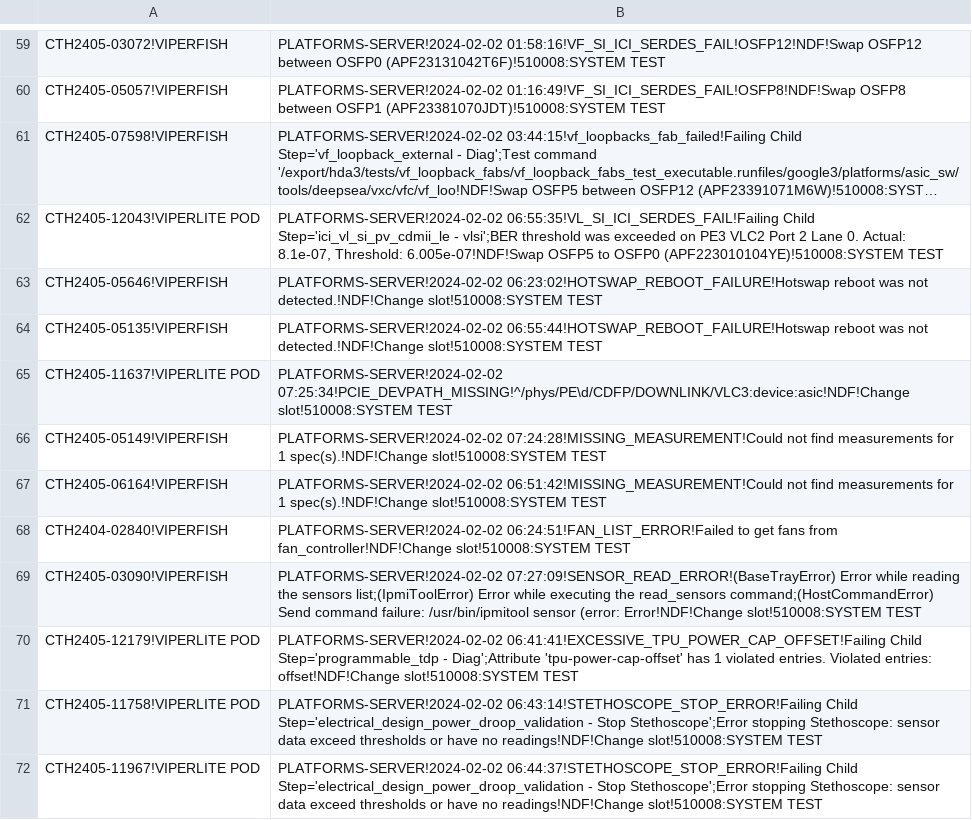
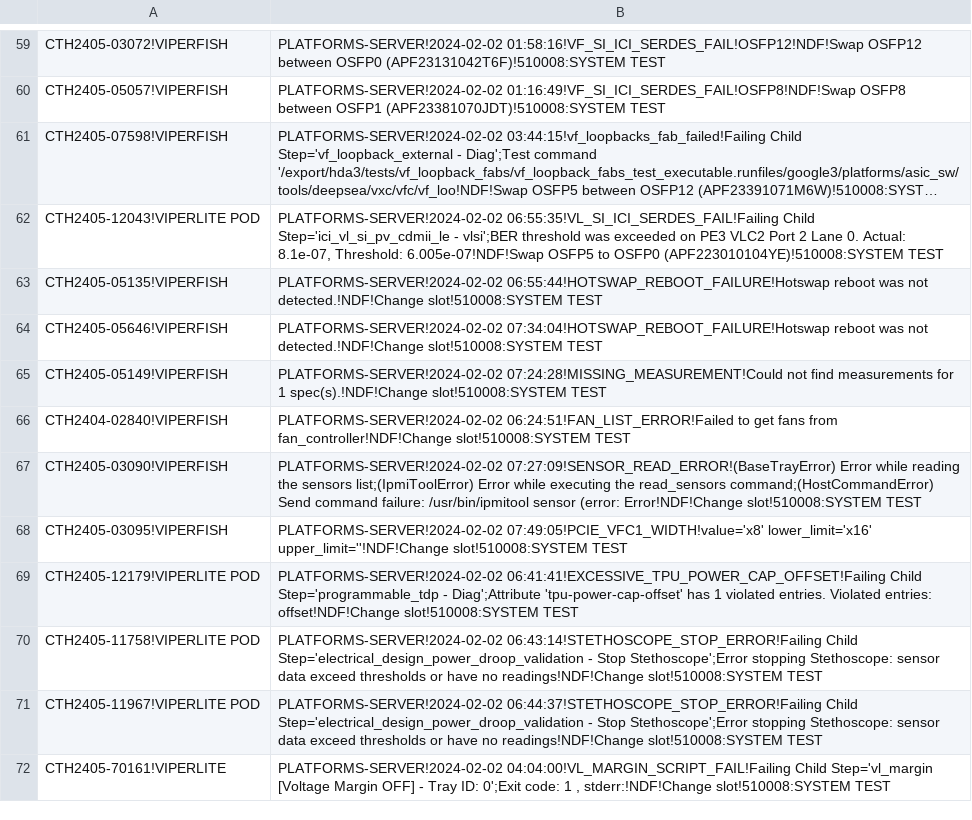
Before and after one commit to kanokluckh/test-project, a CSV file: NDF.csv, drawn as a sheet; only a part is shown, gaps mark what is left out; the shorter side is filled out with more unchanged rows; long unchanged cells end in …; removed rows and columns are numbered as before the commit, all else as after; the diff covers the shown part only; the diff names each change by its address in the sheet, - before the commit and + after, or states it on an @@ line.

Commit message:
Update file

```diff
--- a/NDF.csv
+++ b/NDF.csv
-row 63: CTH2405-05646!VIPERFISH | PLATFORMS-SERVER!2024-02-02 06:23:02!HOTSWAP_REBOOT_FAILURE!Hotswap reboot was not detected.!NDF!Change slot!510008:SYSTEM TEST
-row 65: CTH2405-11637!VIPERLITE POD | PLATFORMS-SERVER!2024-02-02 07:25:34!PCIE_DEVPATH_MISSING!^/phys/PE\d/CDFP/DOWNLINK/VLC3:device:asic!NDF!Change slot!510008:SYSTEM TEST
+row 64: CTH2405-05646!VIPERFISH | PLATFORMS-SERVER!2024-02-02 07:34:04!HOTSWAP_REBOOT_FAILURE!Hotswap reboot was not detected.!NDF!Change slot!510008:SYSTEM TEST
-row 67: CTH2405-06164!VIPERFISH | PLATFORMS-SERVER!2024-02-02 06:51:42!MISSING_MEASUREMENT!Could not find measurements for 1 spec(s).!NDF!Change slot!510008:SYSTEM TEST
+row 68: CTH2405-03095!VIPERFISH | PLATFORMS-SERVER!2024-02-02 07:49:05!PCIE_VFC1_WIDTH!value='x8' lower_limit='x16' upper_limit=''!NDF!Change slot!510008:SYSTEM TEST
```
Also changed, not shown: 1 added row, 2 removed rows, 6 moved rows and 7 edited cells elsewhere in this file.
